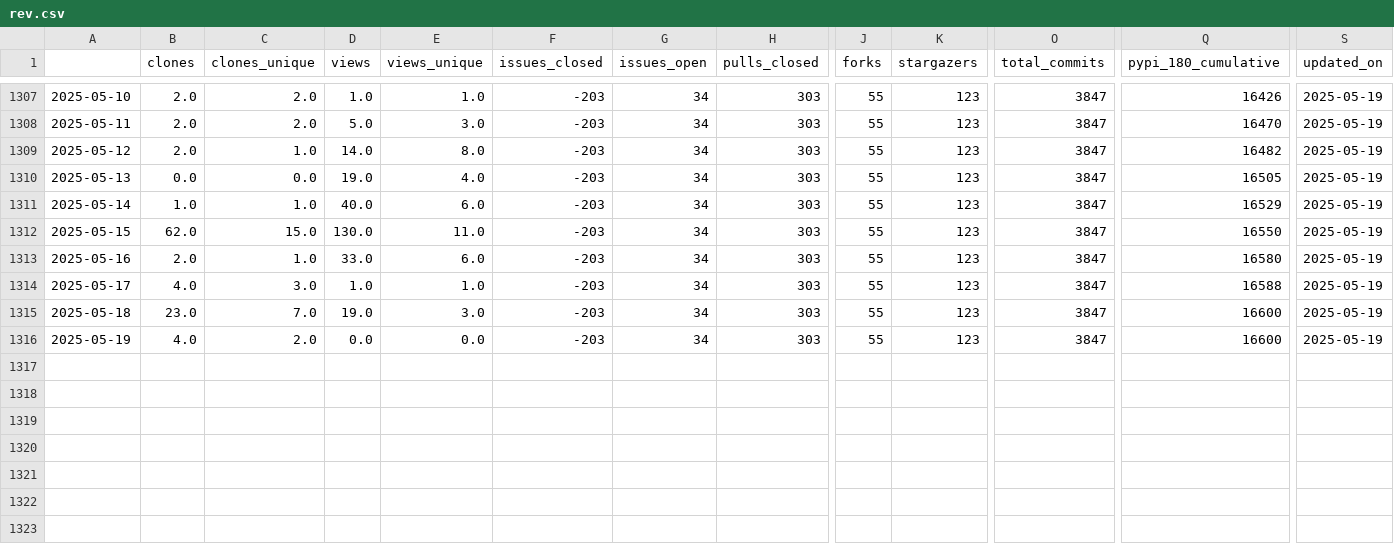
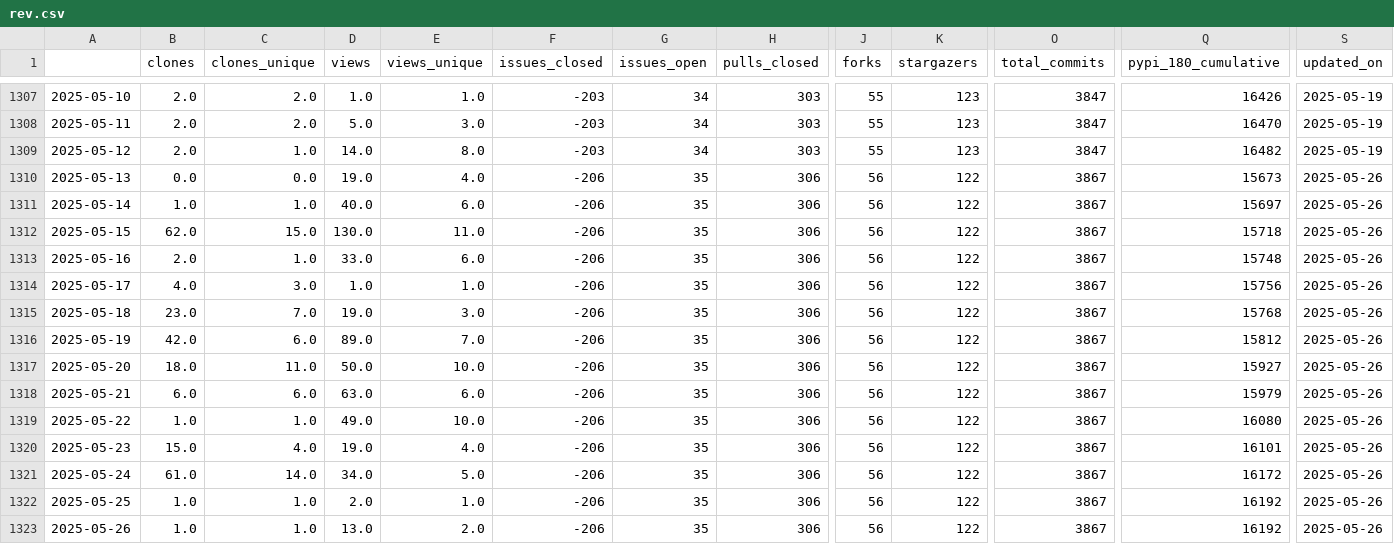
Before and after one commit to NREL/osos, a CSV file: data/rev.csv, drawn as a sheet; only a part is shown, gaps mark what is left out; rows hold the shown columns only; the diff covers the shown part only; the diff names each change by its address in the sheet, - before the commit and + after, or states it on an @@ line.

Commit message:
update osos data and plots

```diff
--- a/data/rev.csv
+++ b/data/rev.csv
-F1310:F1316 (issues_closed): -203
+F1310:F1316 (issues_closed): -206
-G1310:G1316 (issues_open): 34
+G1310:G1316 (issues_open): 35
-H1310:H1316 (pulls_closed): 303
+H1310:H1316 (pulls_closed): 306
-J1310:J1316 (forks): 55
+J1310:J1316 (forks): 56
-K1310:K1316 (stargazers): 123
+K1310:K1316 (stargazers): 122
-O1310:O1316 (total_commits): 3847
+O1310:O1316 (total_commits): 3867
-Q1310 (pypi_180_cumulative): 16505
+Q1310 (pypi_180_cumulative): 15673
-S1310:S1316 (updated_on): 2025-05-19
+S1310:S1316 (updated_on): 2025-05-26
-Q1311 (pypi_180_cumulative): 16529
+Q1311 (pypi_180_cumulative): 15697
-Q1312 (pypi_180_cumulative): 16550
+Q1312 (pypi_180_cumulative): 15718
-Q1313 (pypi_180_cumulative): 16580
+Q1313 (pypi_180_cumulative): 15748
-Q1314 (pypi_180_cumulative): 16588
+Q1314 (pypi_180_cumulative): 15756
-Q1315 (pypi_180_cumulative): 16600
+Q1315 (pypi_180_cumulative): 15768
-B1316 (clones): 4.0
+B1316 (clones): 42.0
-C1316 (clones_unique): 2.0
+C1316 (clones_unique): 6.0
-D1316 (views): 0.0
+D1316 (views): 89.0
-E1316 (views_unique): 0.0
+E1316 (views_unique): 7.0
-Q1316 (pypi_180_cumulative): 16600
+Q1316 (pypi_180_cumulative): 15812
+row 1317: 2025-05-20 | 18.0 | 11.0 | 50.0 | 10.0 | -206 | 35 | 306 | 56 | 122 | 3867 | 15927 | 2025-05-26
+row 1318: 2025-05-21 | 6.0 | 6.0 | 63.0 | 6.0 | -206 | 35 | 306 | 56 | 122 | 3867 | 15979 | 2025-05-26
+row 1319: 2025-05-22 | 1.0 | 1.0 | 49.0 | 10.0 | -206 | 35 | 306 | 56 | 122 | 3867 | 16080 | 2025-05-26
+row 1320: 2025-05-23 | 15.0 | 4.0 | 19.0 | 4.0 | -206 | 35 | 306 | 56 | 122 | 3867 | 16101 | 2025-05-26
+row 1321: 2025-05-24 | 61.0 | 14.0 | 34.0 | 5.0 | -206 | 35 | 306 | 56 | 122 | 3867 | 16172 | 2025-05-26
+row 1322: 2025-05-25 | 1.0 | 1.0 | 2.0 | 1.0 | -206 | 35 | 306 | 56 | 122 | 3867 | 16192 | 2025-05-26
+row 1323: 2025-05-26 | 1.0 | 1.0 | 13.0 | 2.0 | -206 | 35 | 306 | 56 | 122 | 3867 | 16192 | 2025-05-26
```
Also changed, not shown: 2 edited cells elsewhere in this file, data/nrwal.csv, data/phygnn.csv, 20 other files.
